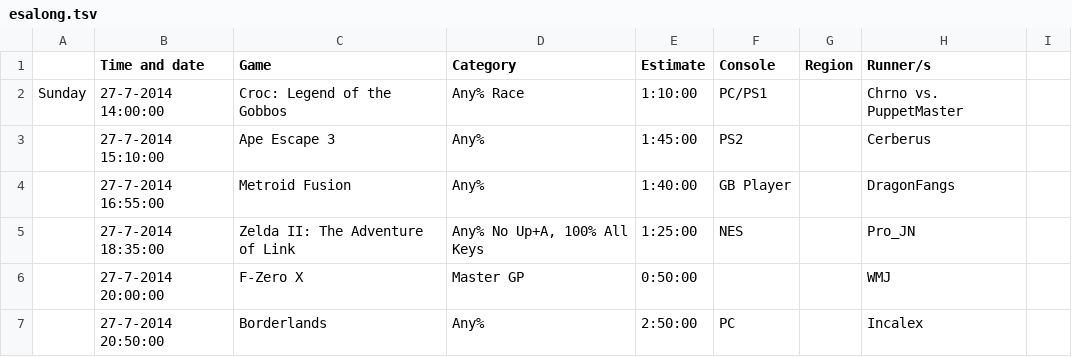
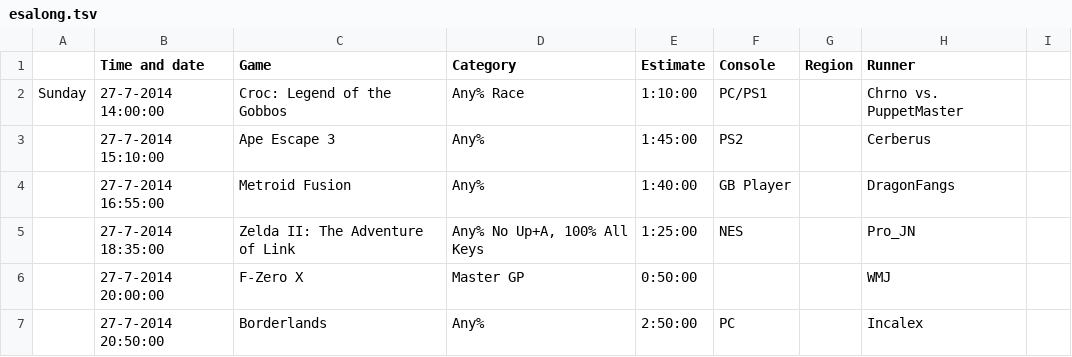
Before and after one commit to srg/willie-modules, a TSV file: conf-module/esalong.tsv, drawn as a sheet; only a part is shown.

```diff
--- a/conf-module/esalong.tsv
+++ b/conf-module/esalong.tsv
@@ -1,2 +1,2 @@
-	Time and date	Game	Category	Estimate	Console	Region	Runner/s	
+	Time and date	Game	Category	Estimate	Console	Region	Runner	
 Sunday	27-7-2014 14:00:00	Croc: Legend of the Gobbos	Any% Race	1:10:00	PC/PS1		Chrno vs. PuppetMaster	
```
Also changed, not shown: conf-module/esashort.tsv.
